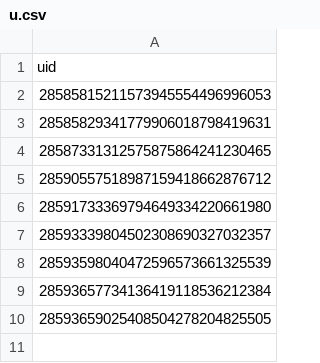
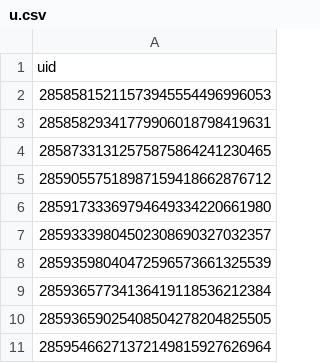
Before and after one commit to rajgoesout/reco-engine, a CSV file: u.csv, drawn as a sheet.

```diff
--- a/u.csv
+++ b/u.csv
@@ -10 +10,2 @@ uid
 28593659025408504278204825505
+28595466271372149815927626964
```
Also changed, not shown: 1 other file.
